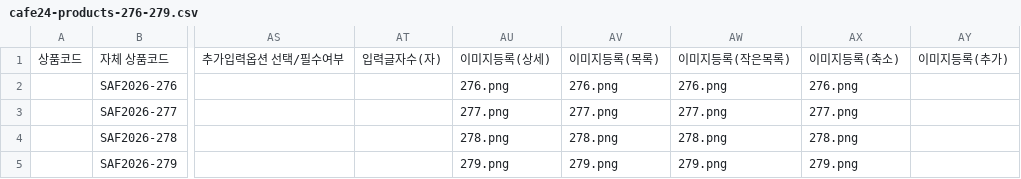
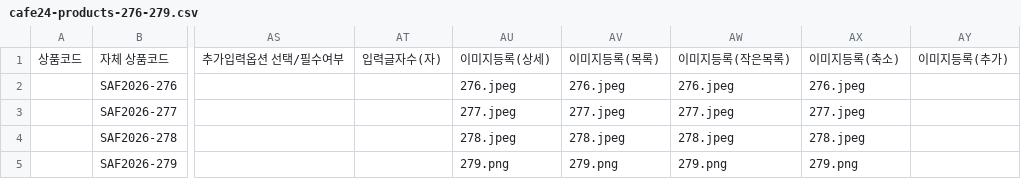
Before and after one commit to hwangtab/saf-2026, a CSV file: docs/cafe24-products-276-279.csv, drawn as a sheet; only a part is shown, gaps mark what is left out; the diff names each change by its address in the sheet, - before the commit and + after, or states it on an @@ line.

```diff
--- a/docs/cafe24-products-276-279.csv
+++ b/docs/cafe24-products-276-279.csv
-AU2: 276.png
+AU2: 276.jpeg
-AV2: 276.png
+AV2: 276.jpeg
-AW2: 276.png
+AW2: 276.jpeg
-AX2: 276.png
+AX2: 276.jpeg
-AU3: 277.png
+AU3: 277.jpeg
-AV3: 277.png
+AV3: 277.jpeg
-AW3: 277.png
+AW3: 277.jpeg
-AX3: 277.png
+AX3: 277.jpeg
-AU4: 278.png
+AU4: 278.jpeg
-AV4: 278.png
+AV4: 278.jpeg
-AW4: 278.png
+AW4: 278.jpeg
-AX4: 278.png
+AX4: 278.jpeg
```
Also changed, not shown: 6 other files.
